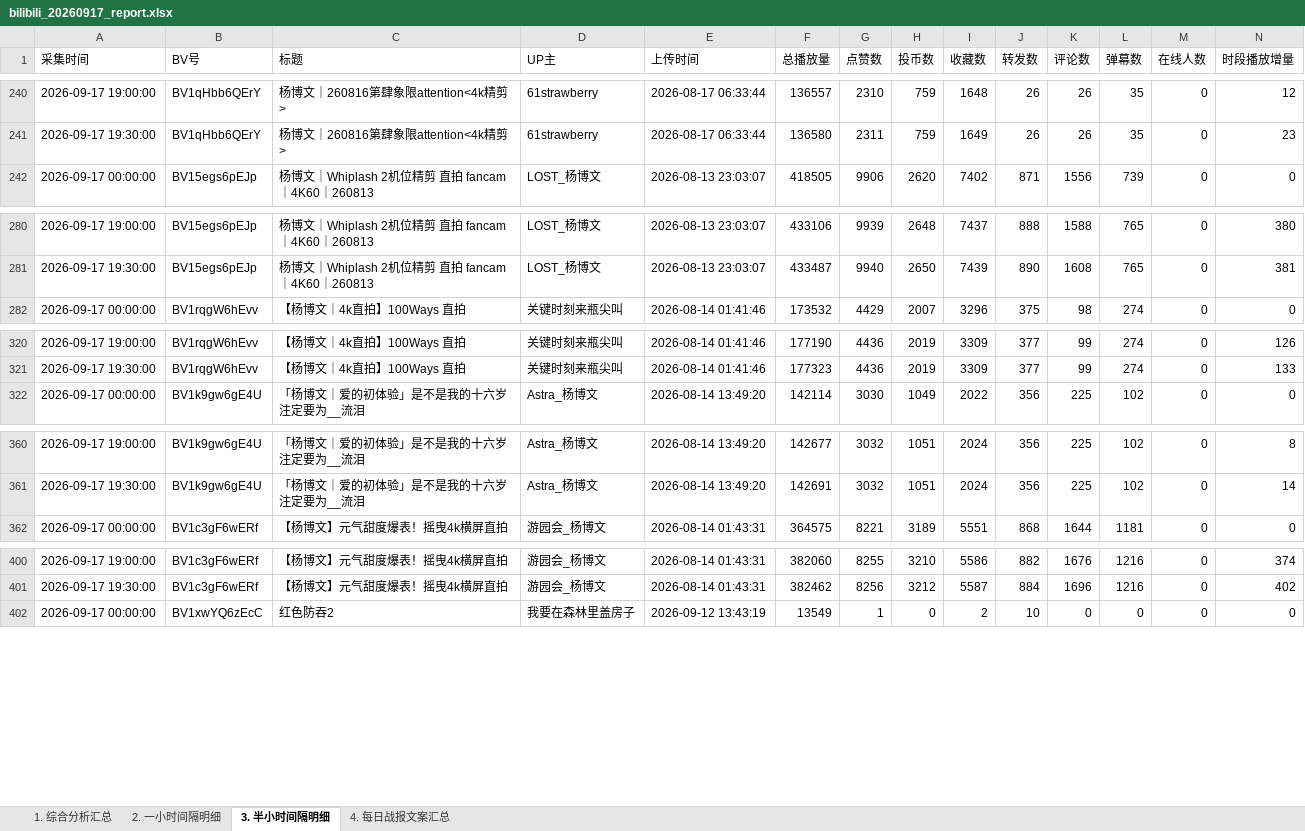
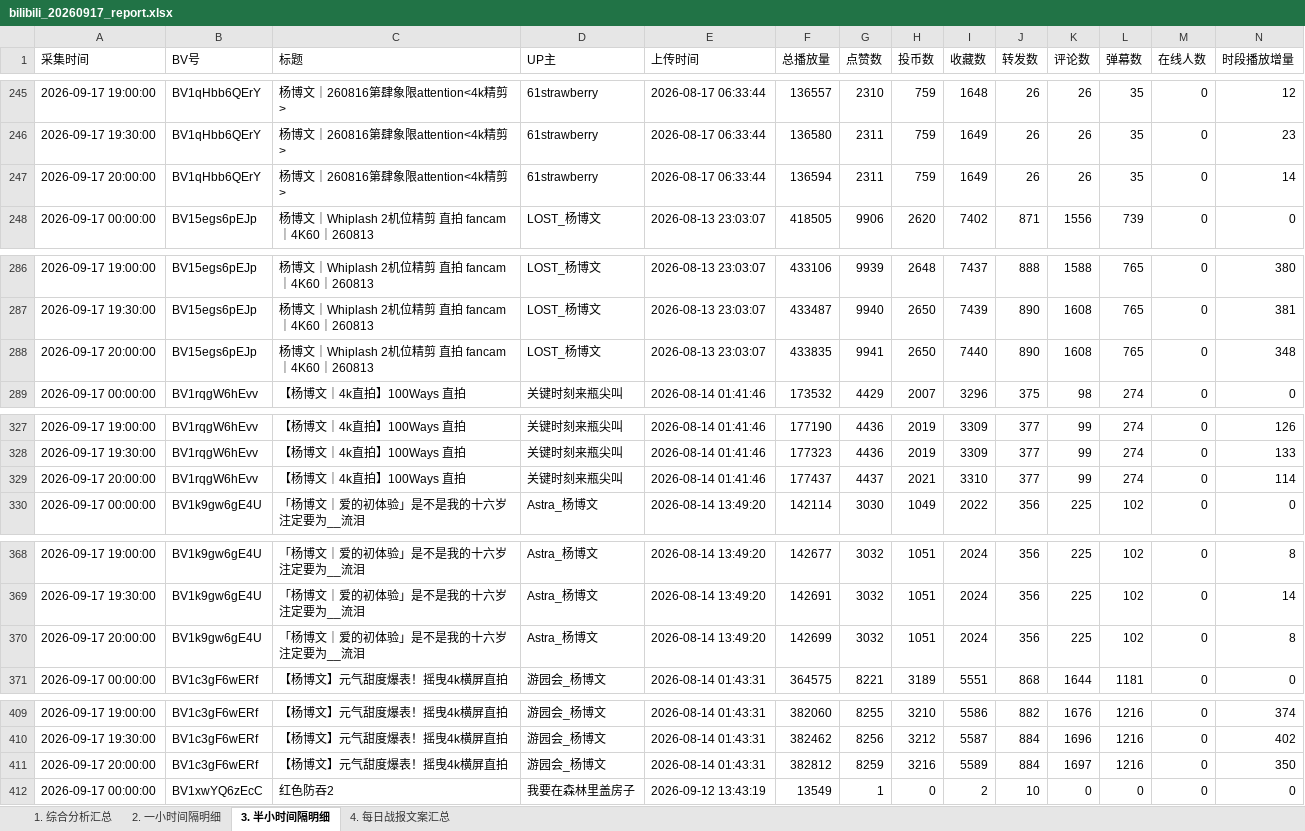
Before and after one commit to anqideng1987/bilibili-dashboard, an Excel workbook: bilibili_20260917_report.xlsx, sheet 3. 半小时间隔明细, drawn as a sheet; only a part is shown, gaps mark what is left out; values as stored, in another font and other column widths than the file's, no borders; the diff covers the shown part only; the diff names each change by its address in the sheet, - before the commit and + after, or states it on an @@ line.

```diff
--- a/bilibili_20260917_report.xlsx (sheet 3. 半小时间隔明细)
+++ b/bilibili_20260917_report.xlsx (sheet 3. 半小时间隔明细)
+row 247: 2026-09-17 20:00:00 | BV1qHbb6QErY | 杨博文｜260816第肆象限attention<4k精剪> | 61strawberry | 2026-08-17 06:33:44 | 136594 | 2311 | 759 | 1649 | 26 | 26 | 35 | 0 | 14
+row 288: 2026-09-17 20:00:00 | BV15egs6pEJp | 杨博文｜Whiplash 2机位精剪 直拍 fancam｜4K60｜260813 | LOST_杨博文 | 2026-08-13 23:03:07 | 433835 | 9941 | 2650 | 7440 | 890 | 1608 | 765 | 0 | 348
+row 329: 2026-09-17 20:00:00 | BV1rqgW6hEvv | 【杨博文｜4k直拍】100Ways 直拍 | 关键时刻来瓶尖叫 | 2026-08-14 01:41:46 | 177437 | 4437 | 2021 | 3310 | 377 | 99 | 274 | 0 | 114
+row 370: 2026-09-17 20:00:00 | BV1k9gw6gE4U | 「杨博文｜爱的初体验」是不是我的十六岁 注定要为__流泪 | Astra_杨博文 | 2026-08-14 13:49:20 | 142699 | 3032 | 1051 | 2024 | 356 | 225 | 102 | 0 | 8
+row 411: 2026-09-17 20:00:00 | BV1c3gF6wERf | 【杨博文】元气甜度爆表！摇曳4k横屏直拍 | 游园会_杨博文 | 2026-08-14 01:43:31 | 382812 | 8259 | 3216 | 5589 | 884 | 1697 | 1216 | 0 | 350
```
Also changed, not shown: 13 added rows elsewhere in this sheet, sheet 2. 一小时间隔明细, sheet 1. 综合分析汇总, sheet 4. 每日战报文案汇总.
